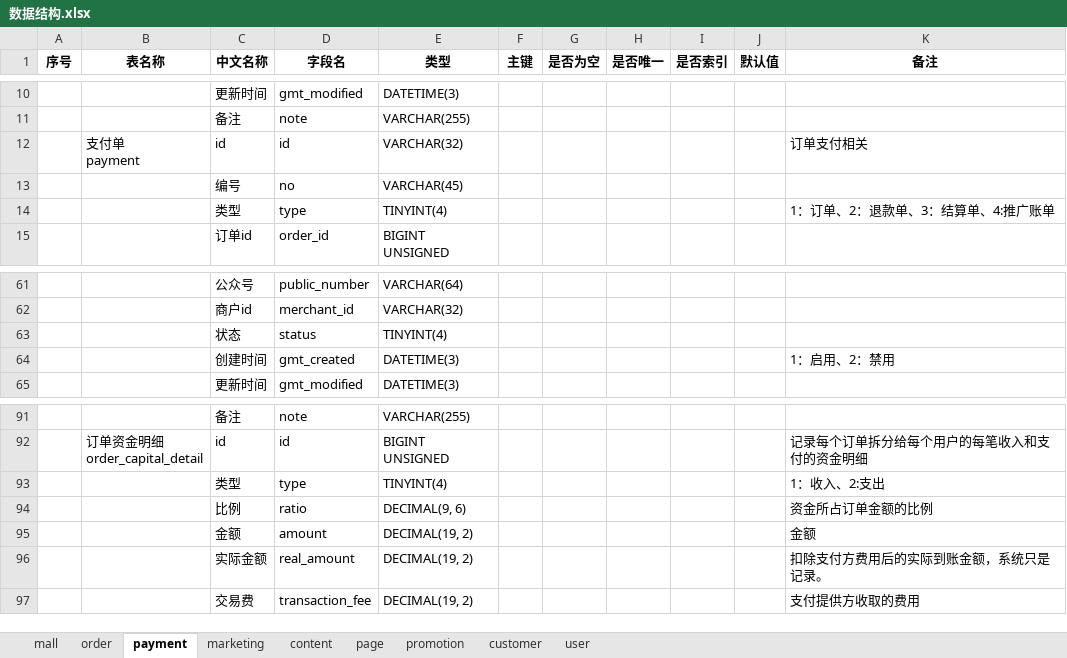
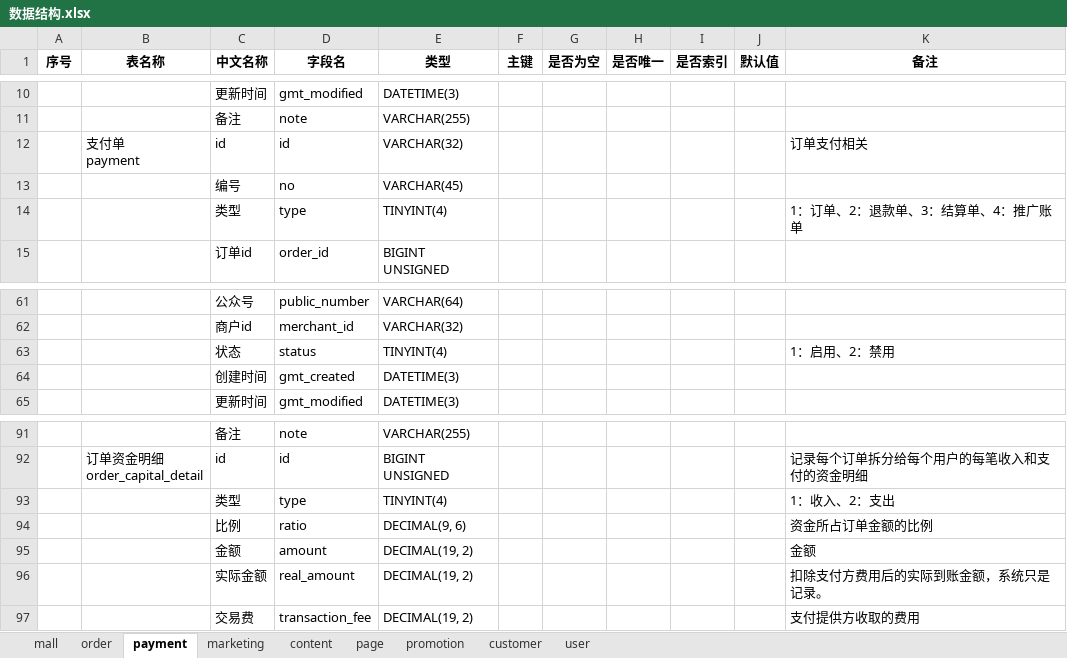
Before and after one commit to 21guns/tools, an Excel workbook: execltojava/数据结构.xlsx, sheet payment, drawn as a sheet; only a part is shown, gaps mark what is left out; values as stored, in another font and other column widths than the file's, no borders; the diff names each change by its address in the sheet, - before the commit and + after, or states it on an @@ line.

```diff
--- a/execltojava/数据结构.xlsx (sheet payment)
+++ b/execltojava/数据结构.xlsx (sheet payment)
-K14 (备注): 1：订单、2：退款单、3：结算单、4:推广账单
+K14 (备注): 1：订单、2：退款单、3：结算单、4：推广账单
-K63 (备注): (empty)
+K63 (备注): 1：启用、2：禁用
-K64 (备注): 1：启用、2：禁用
+K64 (备注): (empty)
-K93 (备注): 1：收入、2:支出
+K93 (备注): 1：收入、2：支出
```
Also changed, not shown: sheet order, sheet promotion, sheet marketing, 4 other files.
